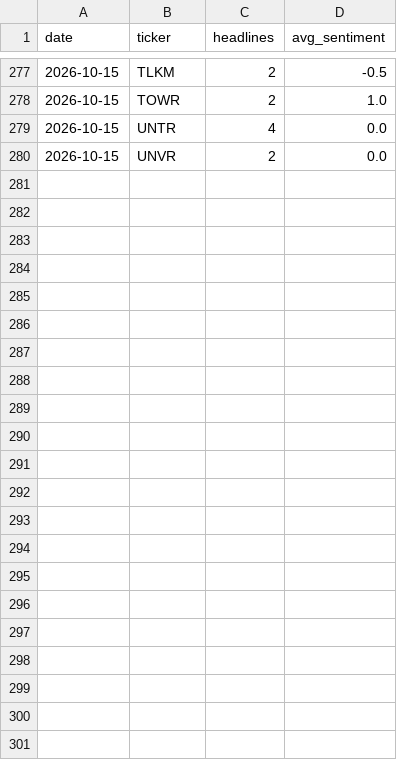
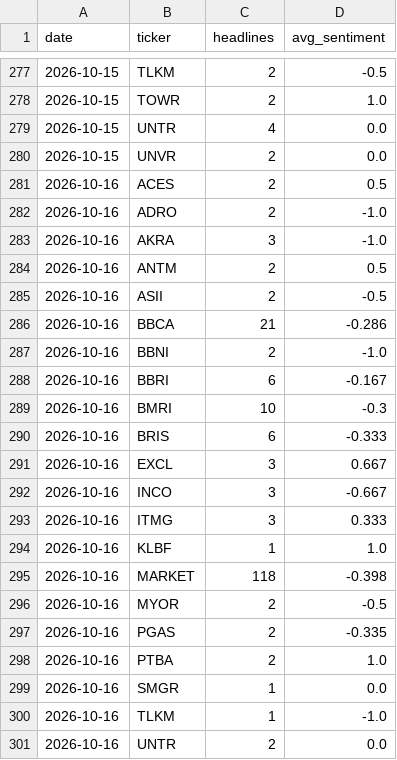
Before and after one commit to benchandra/idx-trend-bot, a CSV file: docs/data/sentiment_log.csv, drawn as a sheet; only a part is shown, gaps mark what is left out; the diff names each change by its address in the sheet, - before the commit and + after, or states it on an @@ line.

```diff
--- a/docs/data/sentiment_log.csv
+++ b/docs/data/sentiment_log.csv
+row 281: 2026-10-16 | ACES | 2 | 0.5
+row 282: 2026-10-16 | ADRO | 2 | -1.0
+row 283: 2026-10-16 | AKRA | 3 | -1.0
+row 284: 2026-10-16 | ANTM | 2 | 0.5
+row 285: 2026-10-16 | ASII | 2 | -0.5
+row 286: 2026-10-16 | BBCA | 21 | -0.286
+row 287: 2026-10-16 | BBNI | 2 | -1.0
+row 288: 2026-10-16 | BBRI | 6 | -0.167
+row 289: 2026-10-16 | BMRI | 10 | -0.3
+row 290: 2026-10-16 | BRIS | 6 | -0.333
+row 291: 2026-10-16 | EXCL | 3 | 0.667
+row 292: 2026-10-16 | INCO | 3 | -0.667
+row 293: 2026-10-16 | ITMG | 3 | 0.333
+row 294: 2026-10-16 | KLBF | 1 | 1.0
+row 295: 2026-10-16 | MARKET | 118 | -0.398
+row 296: 2026-10-16 | MYOR | 2 | -0.5
+row 297: 2026-10-16 | PGAS | 2 | -0.335
+row 298: 2026-10-16 | PTBA | 2 | 1.0
+row 299: 2026-10-16 | SMGR | 1 | 0.0
+row 300: 2026-10-16 | TLKM | 1 | -1.0
+row 301: 2026-10-16 | UNTR | 2 | 0.0
```
Also changed, not shown: 9 other files.
